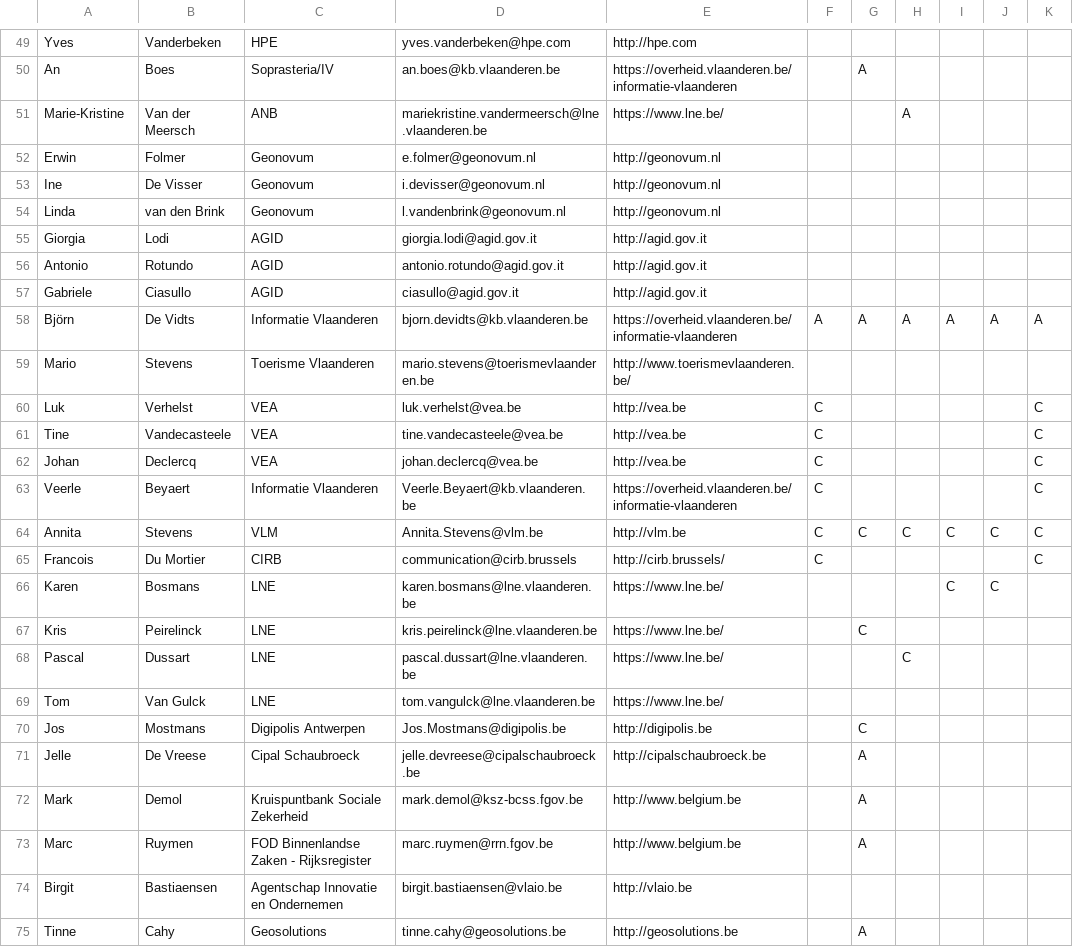
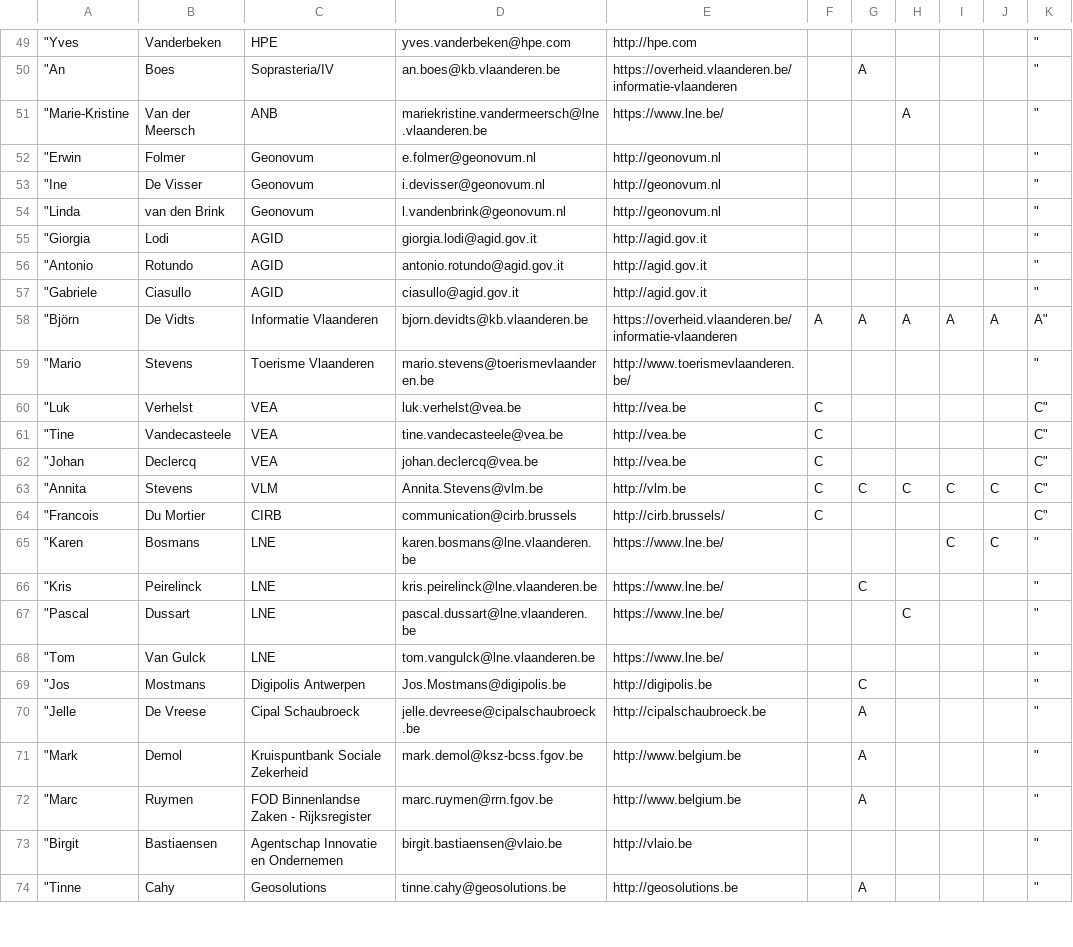
Before and after one commit to Informatievlaanderen/Data.Vlaanderen.be, a CSV file: src/stakeholders_latest.csv, drawn as a sheet; only a part is shown, gaps mark what is left out; removed rows and columns are numbered as before the commit, all else as after; the diff covers the shown part only; the diff names each change by its address in the sheet, - before the commit and + after, or states it on an @@ line.

```diff
--- a/src/stakeholders_latest.csv
+++ b/src/stakeholders_latest.csv
-A49: Yves
+A49: "Yves
-K49:K57: (empty)
+K49:K57: "
-A50: An
+A50: "An
-A51: Marie-Kristine
+A51: "Marie-Kristine
-A52: Erwin
+A52: "Erwin
-A53: Ine
+A53: "Ine
-A54: Linda
+A54: "Linda
-A55: Giorgia
+A55: "Giorgia
-A56: Antonio
+A56: "Antonio
-A57: Gabriele
+A57: "Gabriele
-A58: Björn
+A58: "Björn
-K58: A
+K58: A"
-A59: Mario
+A59: "Mario
-K59: (empty)
+K59: "
-A60: Luk
+A60: "Luk
-K60:K62: C
+K60:K62: C"
-A61: Tine
+A61: "Tine
-A62: Johan
+A62: "Johan
-row 63: Veerle | Beyaert | Informatie Vlaanderen | Veerle.Beyaert@kb.vlaanderen.be | https://overheid.vlaanderen.be/informatie-vlaanderen | C |  |  |  |  | C
-A63: Annita
+A63: "Annita
-K63:K64: C
+K63:K64: C"
-A64: Francois
+A64: "Francois
-A65: Karen
+A65: "Karen
-K65:K74: (empty)
+K65:K74: "
-A66: Kris
+A66: "Kris
-A67: Pascal
+A67: "Pascal
-A68: Tom
+A68: "Tom
-A69: Jos
+A69: "Jos
-A70: Jelle
+A70: "Jelle
-A71: Mark
+A71: "Mark
-A72: Marc
+A72: "Marc
-A73: Birgit
+A73: "Birgit
-A74: Tinne
+A74: "Tinne
```
Also changed, not shown: 122 edited cells elsewhere in this file.
